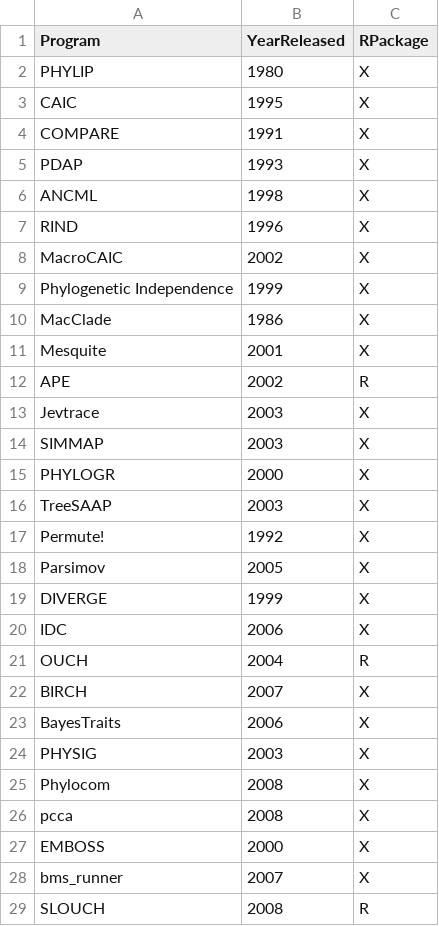
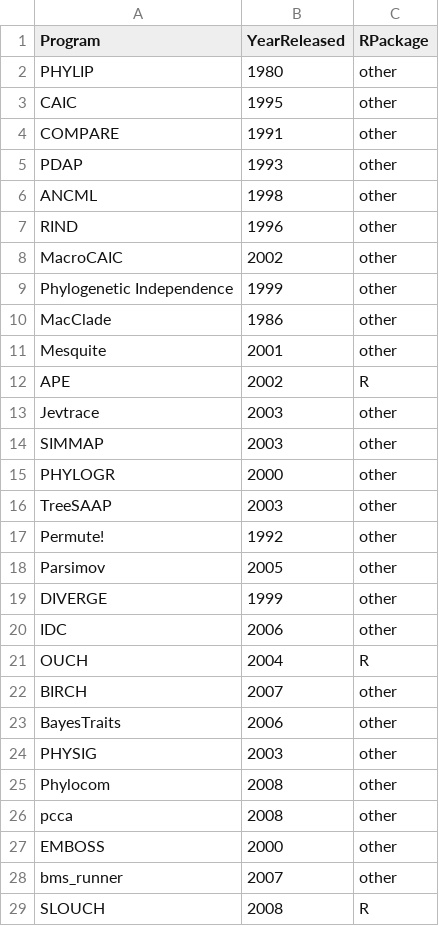
Before and after one commit to nhcooper123/pcm-darkside, a CSV file: Data/PackagesThruTime.csv, drawn as a sheet; only a part is shown; the diff covers the shown part only.

Commit message:
Changed X to order in type of package

```diff
--- a/Data/PackagesThruTime.csv
+++ b/Data/PackagesThruTime.csv
@@ -1,29 +1,29 @@
 Program,YearReleased,RPackage
-PHYLIP,1980,X
-CAIC,1995,X
-COMPARE,1991,X
-PDAP,1993,X
-ANCML,1998,X
-RIND,1996,X
-MacroCAIC,2002,X
-Phylogenetic Independence,1999,X
-MacClade,1986,X
-Mesquite,2001,X
+PHYLIP,1980,other
+CAIC,1995,other
+COMPARE,1991,other
+PDAP,1993,other
+ANCML,1998,other
+RIND,1996,other
+MacroCAIC,2002,other
+Phylogenetic Independence,1999,other
+MacClade,1986,other
+Mesquite,2001,other
 APE,2002,R
-Jevtrace,2003,X
-SIMMAP,2003,X
-PHYLOGR,2000,X
-TreeSAAP,2003,X
-Permute!,1992,X
-Parsimov,2005,X
-DIVERGE,1999,X
-IDC,2006,X
+Jevtrace,2003,other
+SIMMAP,2003,other
+PHYLOGR,2000,other
+TreeSAAP,2003,other
+Permute!,1992,other
+Parsimov,2005,other
+DIVERGE,1999,other
+IDC,2006,other
 OUCH,2004,R
-BIRCH,2007,X
-BayesTraits,2006,X
-PHYSIG,2003,X
-Phylocom,2008,X
-pcca,2008,X
-EMBOSS,2000,X
-bms_runner,2007,X
+BIRCH,2007,other
+BayesTraits,2006,other
+PHYSIG,2003,other
+Phylocom,2008,other
+pcca,2008,other
+EMBOSS,2000,other
+bms_runner,2007,other
 SLOUCH,2008,R
```
Also changed, not shown: 4 edited cells elsewhere in this file.
